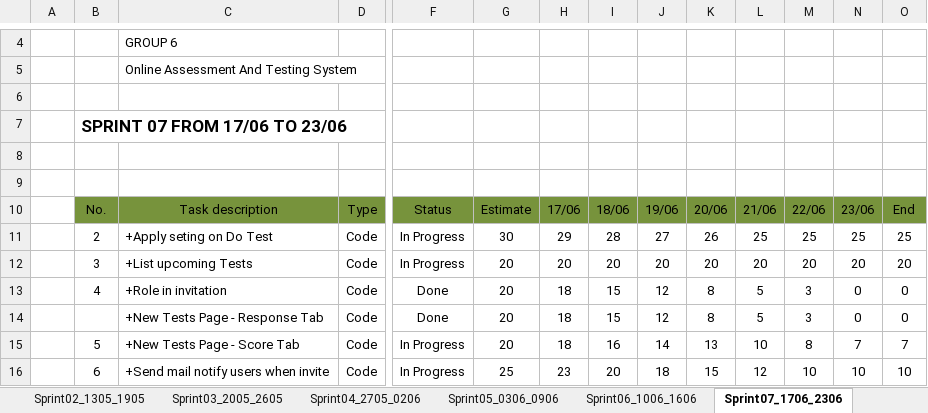
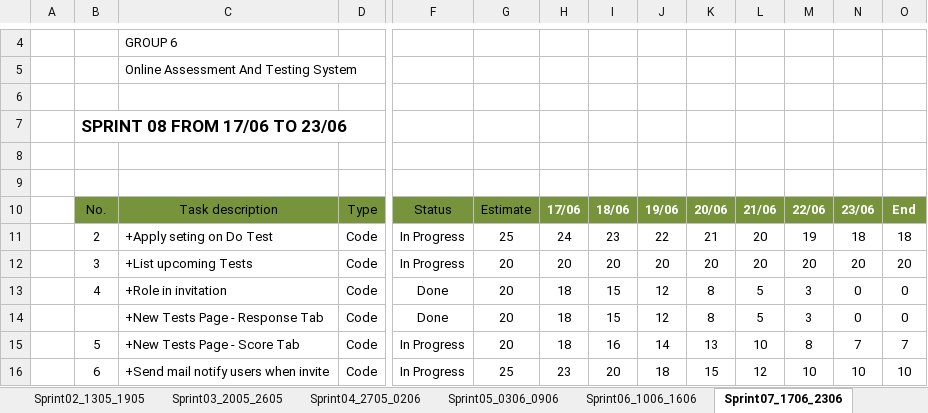
Before and after one commit to haima24/oats-project, an Excel workbook: Documents/ProductBackLog/Capstone_Group6_ProductBackLog_SprintTaskList.xlsx, sheet Sprint07_1706_2306, drawn as a sheet; only a part is shown, gaps mark what is left out; values as stored, in another font and other column widths than the file's, no borders; table styles not drawn; removed rows and columns are numbered as before the commit, all else as after; rows hold the shown columns only; the diff names each change by its address in the sheet, - before the commit and + after, or states it on an @@ line.

```diff
--- a/Documents/ProductBackLog/Capstone_Group6_ProductBackLog_SprintTaskList.xlsx (sheet Sprint07_1706_2306)
+++ b/Documents/ProductBackLog/Capstone_Group6_ProductBackLog_SprintTaskList.xlsx (sheet Sprint07_1706_2306)
-B7: SPRINT 07 FROM 17/06 TO 23/06
+B7: SPRINT 08 FROM 17/06 TO 23/06
@@ H10:O10 bold: off → on, text colour: black → #FFFFFF @@
-row 11:  | 2 | +Apply seting on Do Test | Code | In Progress | 30 | 29 | 28 | 27 | 26 | 25 | 25 | 25 | 25
+row 11:  | 2 | +Apply seting on Do Test | Code | In Progress | 25 | 24 | 23 | 22 | 21 | 20 | 19 | 18 | 18
```
Also changed, not shown: other sheet tabs, 43 other files.
